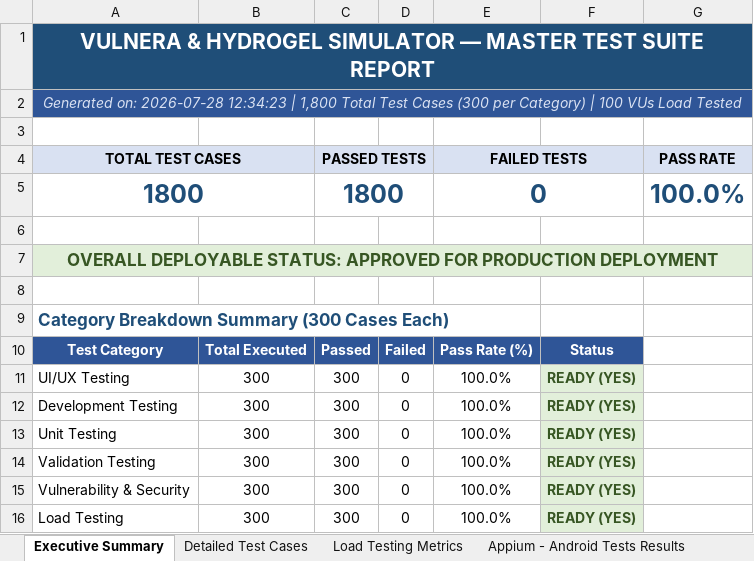
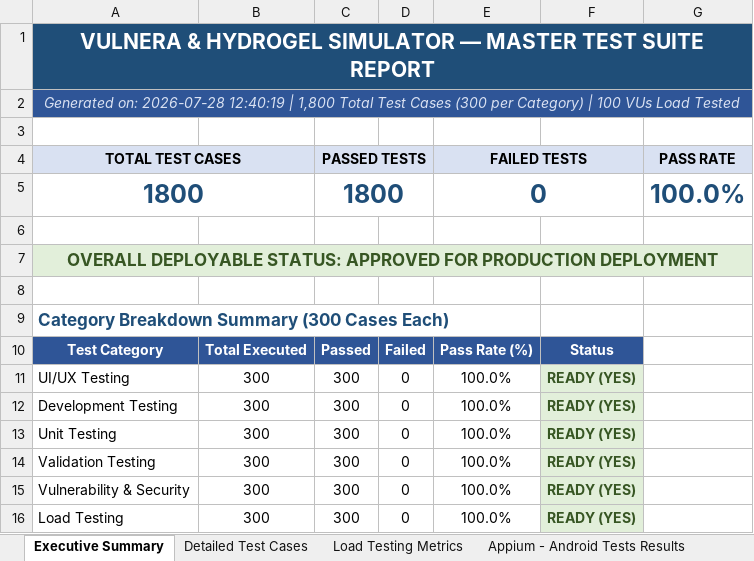
Before and after one commit to Padaladeepthipravallika/app, an Excel workbook: web_app/reports/latest_test_report.xlsx, sheet Executive Summary, drawn as a sheet; values as stored, in another font and other column widths than the file's, no borders; the diff names each change by its address in the sheet, - before the commit and + after, or states it on an @@ line.

```diff
--- a/web_app/reports/latest_test_report.xlsx (sheet Executive Summary)
+++ b/web_app/reports/latest_test_report.xlsx (sheet Executive Summary)
-A2 (TOTAL TEST CASES): …on: 2026-07-28 12:34:23 | 1,800…
+A2 (TOTAL TEST CASES): …on: 2026-07-28 12:40:19 | 1,800…
```
Also changed, not shown: sheet Appium - Android Tests Results, sheet Load Testing Metrics, sheet Detailed Test Cases, reports/latest_test_report.xlsx, 1 other file.
